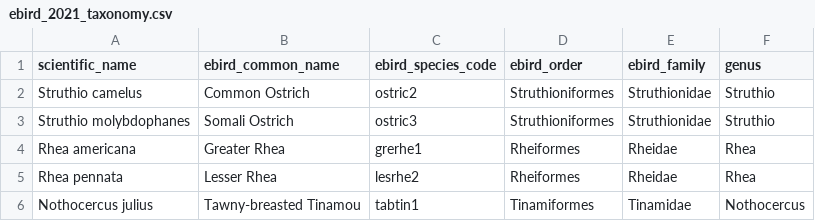
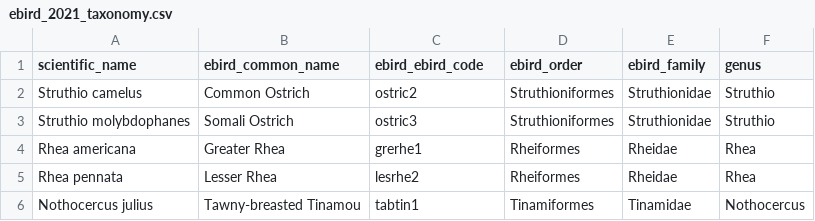
Before and after one commit to sammlapp/birdnames, a CSV file: data/processed/ebird_2021_taxonomy.csv, drawn as a sheet; only a part is shown.

```diff
--- a/data/processed/ebird_2021_taxonomy.csv
+++ b/data/processed/ebird_2021_taxonomy.csv
@@ -1,2 +1,2 @@
-scientific_name,ebird_common_name,ebird_species_code,ebird_order,ebird_family,genus
+scientific_name,ebird_common_name,ebird_ebird_code,ebird_order,ebird_family,genus
 Struthio camelus,Common Ostrich,ostric2,Struthioniformes,Struthionidae,Struthio
```
Also changed, not shown: data/processed/bbl_2025_taxonomy.csv, data/processed/ebird_2022_taxonomy.csv, 15 other files.
